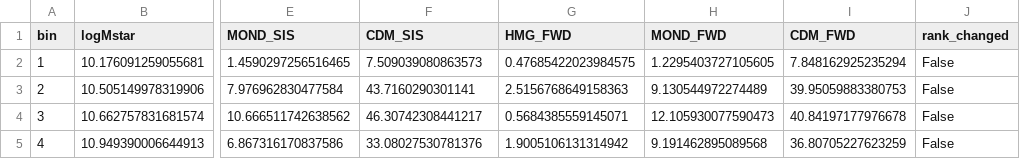
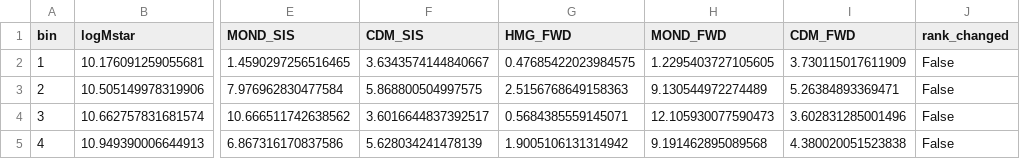
Before and after one commit to robertmonjo/lensing_RAR_KiDS, a CSV file: outputs/compare_fwd_models.csv, drawn as a sheet; only a part is shown, gaps mark what is left out; the diff names each change by its address in the sheet, - before the commit and + after, or states it on an @@ line.

Commit message:
Fix CDM xi0 bound; add per-bin Mh fit matching Table 1
CDM comparison now uses per-bin fitted Mh (xi0 fixed at global 14.76),
matching make_tables.py and Table 1 exactly (SIS: 3.63/5.87/3.60/5.63).
For global ranking claim in A.4, SHMR Mh + global xi0 still used:
HMG < MOND < CDM preserved under both SIS and FWD kernels.

```diff
--- a/outputs/compare_fwd_models.csv
+++ b/outputs/compare_fwd_models.csv
-F2 (CDM_SIS): 7.509039080863573
+F2 (CDM_SIS): 3.6343574144840667
-I2 (CDM_FWD): 7.848162925235294
+I2 (CDM_FWD): 3.730115017611909
-F3 (CDM_SIS): 43.7160290301141
+F3 (CDM_SIS): 5.868800504997575
-I3 (CDM_FWD): 39.95059883380753
+I3 (CDM_FWD): 5.26384893369471
-F4 (CDM_SIS): 46.30742308441217
+F4 (CDM_SIS): 3.6016644837392517
-I4 (CDM_FWD): 40.84197177976678
+I4 (CDM_FWD): 3.602831285001496
-F5 (CDM_SIS): 33.08027530781376
+F5 (CDM_SIS): 5.628034241478139
-I5 (CDM_FWD): 36.80705227623259
+I5 (CDM_FWD): 4.380020051523838
```
Also changed, not shown: 1 other file.
